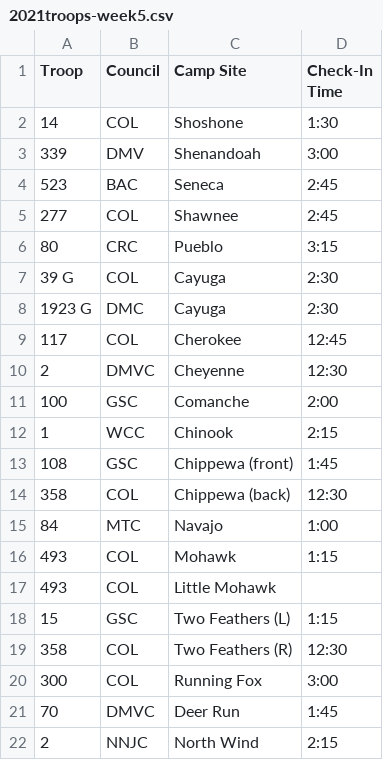
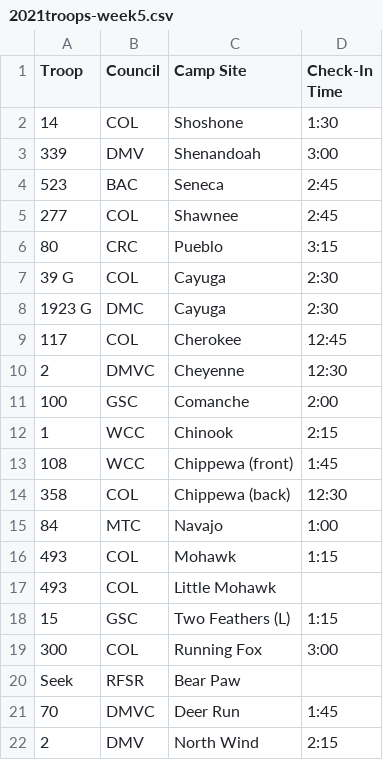
Before and after one commit to colbsa/ResicaFalls.org, a CSV file: _data/2021troops-week5.csv, drawn as a sheet.

```diff
--- a/_data/2021troops-week5.csv
+++ b/_data/2021troops-week5.csv
@@ -12,3 +12,3 @@ Troop,Council,Camp Site,Check-In Time
 1,WCC,Chinook,2:15
-108,GSC,Chippewa (front),1:45
+108,WCC,Chippewa (front),1:45
 358,COL,Chippewa (back),12:30
@@ -18,5 +18,5 @@ Troop,Council,Camp Site,Check-In Time
 15,GSC,Two Feathers (L),1:15
-358,COL,Two Feathers (R),12:30
 300,COL,Running Fox,3:00
+Seek,RFSR,Bear Paw,
 70,DMVC,Deer Run,1:45
-2,NNJC,North Wind,2:15
+2,DMV,North Wind,2:15
```
Also changed, not shown: _data/2021troops-week4.csv, _data/2021troops-week6.csv, 1 other file.
